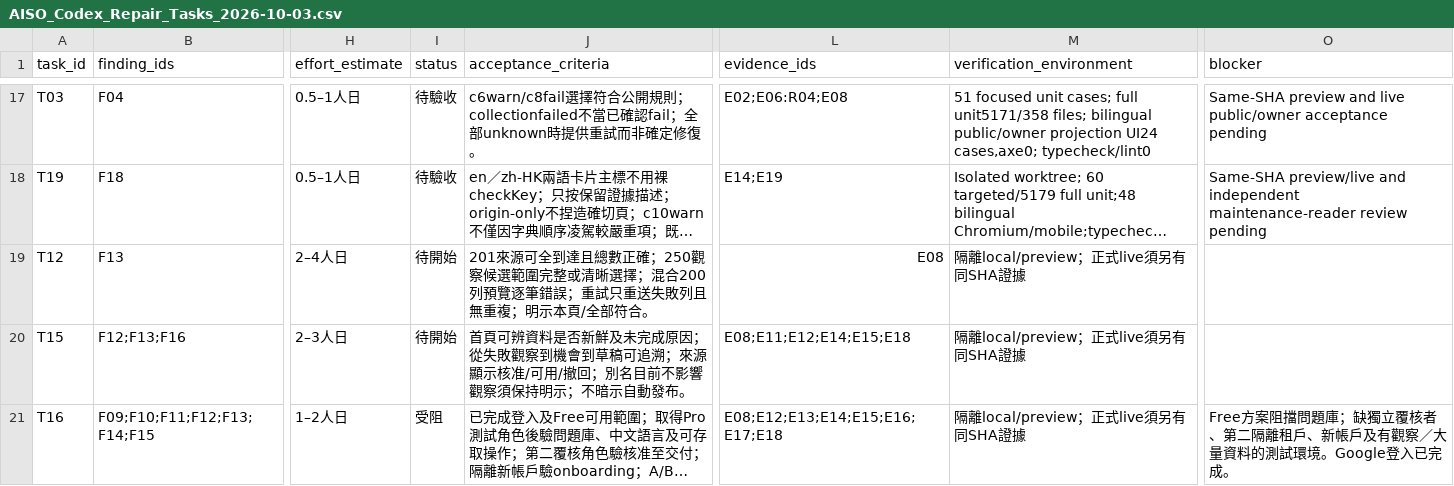
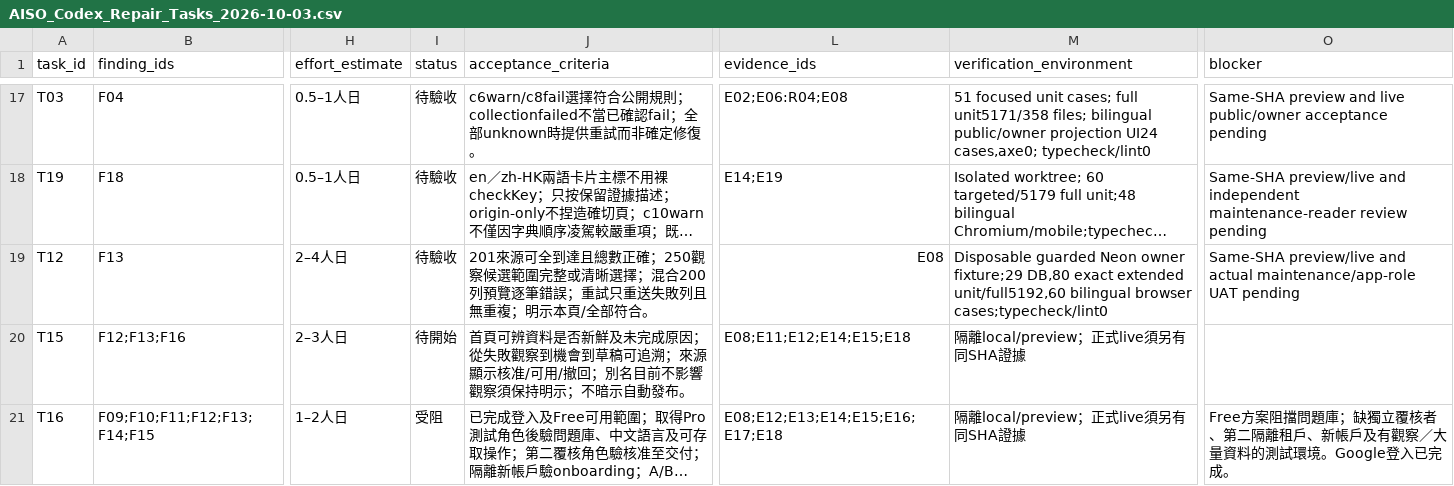
Before and after one commit to YNWAforever/aiso, a CSV file: docs/aiso-remediation/AISO_Codex_Repair_Tasks_2026-10-03.csv, drawn as a sheet; only a part is shown, gaps mark what is left out; long unchanged cells end in …; the diff names each change by its address in the sheet, - before the commit and + after, or states it on an @@ line.

```diff
--- a/docs/aiso-remediation/AISO_Codex_Repair_Tasks_2026-10-03.csv
+++ b/docs/aiso-remediation/AISO_Codex_Repair_Tasks_2026-10-03.csv
-I19 (status): 待開始
+I19 (status): 待驗收
-M19 (verification_environment): 隔離local/preview；正式live須另有同SHA證據
+M19 (verification_environment): Disposable guarded Neon owner fixture;29 DB,80 exact extended unit/full5192,60 bilingual browser cases;typecheck/lint0
-O19 (blocker): (empty)
+O19 (blocker): Same-SHA preview/live and actual maintenance/app-role UAT pending
```
Also changed, not shown: docs/aiso-remediation/AISO_Codex_Verification_Matrix_2026-10-03.csv, 33 other files.
